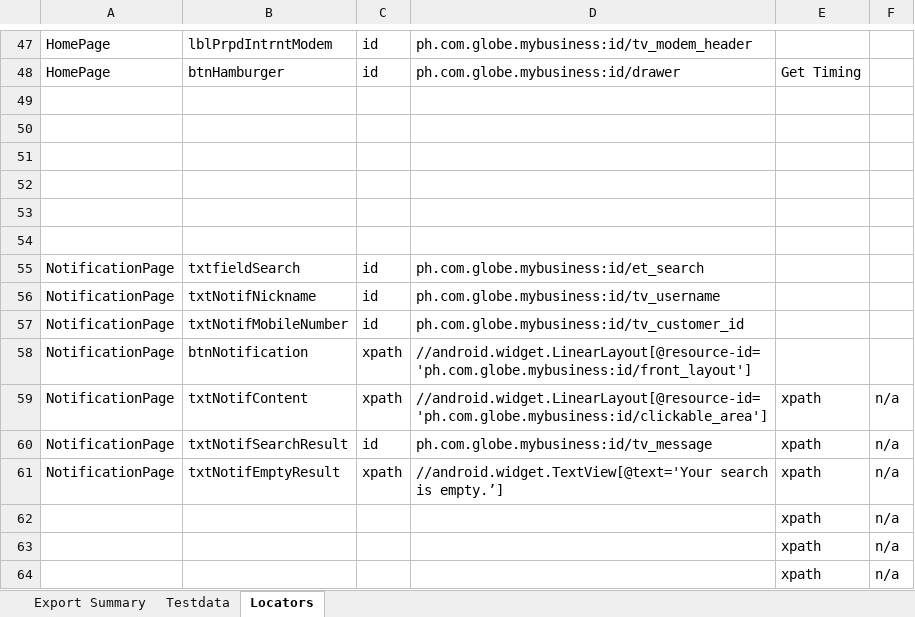
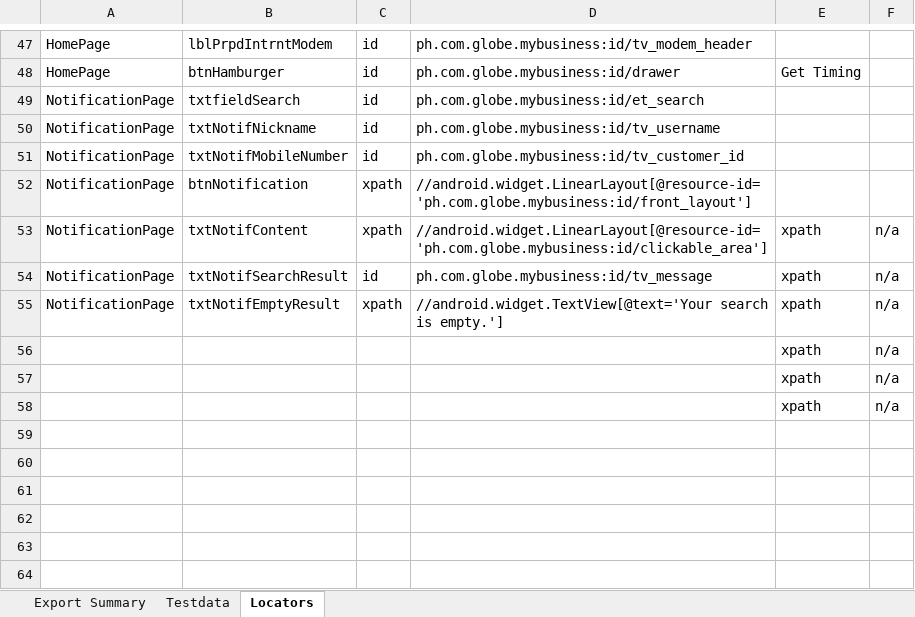
Before and after one commit to jlserra/Gomo, an Excel workbook: src/main/resources/Testdata.xlsx, sheet Locators, drawn as a sheet; only a part is shown, gaps mark what is left out; values as stored, in another font and other column widths than the file's, no borders; removed rows and columns are numbered as before the commit, all else as after; the diff names each change by its address in the sheet, - before the commit and + after, or states it on an @@ line.

```diff
--- a/src/main/resources/Testdata.xlsx (sheet Locators)
+++ b/src/main/resources/Testdata.xlsx (sheet Locators)
-row 49: (empty)
-row 50: (empty)
-row 51: (empty)
-row 52: (empty)
-row 53: (empty)
-row 54: (empty)
-D55: …search is empty.’]
+D55: …search is empty.']
```
Also changed, not shown: sheet Testdata, 3 other files.
